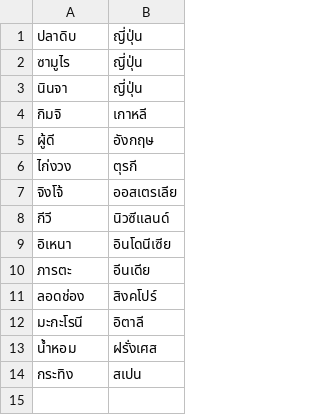
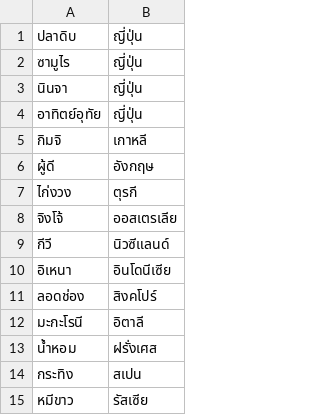
Before and after one commit to attapol/word2vec, a TSV file: wordpair.tsv, drawn as a sheet.

```diff
--- a/wordpair.tsv
+++ b/wordpair.tsv
@@ -3,2 +3,3 @@
 นินจา	ญี่ปุ่น
+อาทิตย์อุทัย	ญี่ปุ่น
 กิมจิ	เกาหลี
@@ -9,3 +10,2 @@
 อิเหนา	อินโดนีเซีย
-ภารตะ	อีนเดีย
 ลอดช่อง	สิงคโปร์
@@ -14 +14,2 @@
 กระทิง	สเปน
+หมีขาว	รัสเซีย
```
Also changed, not shown: 6 other files.
